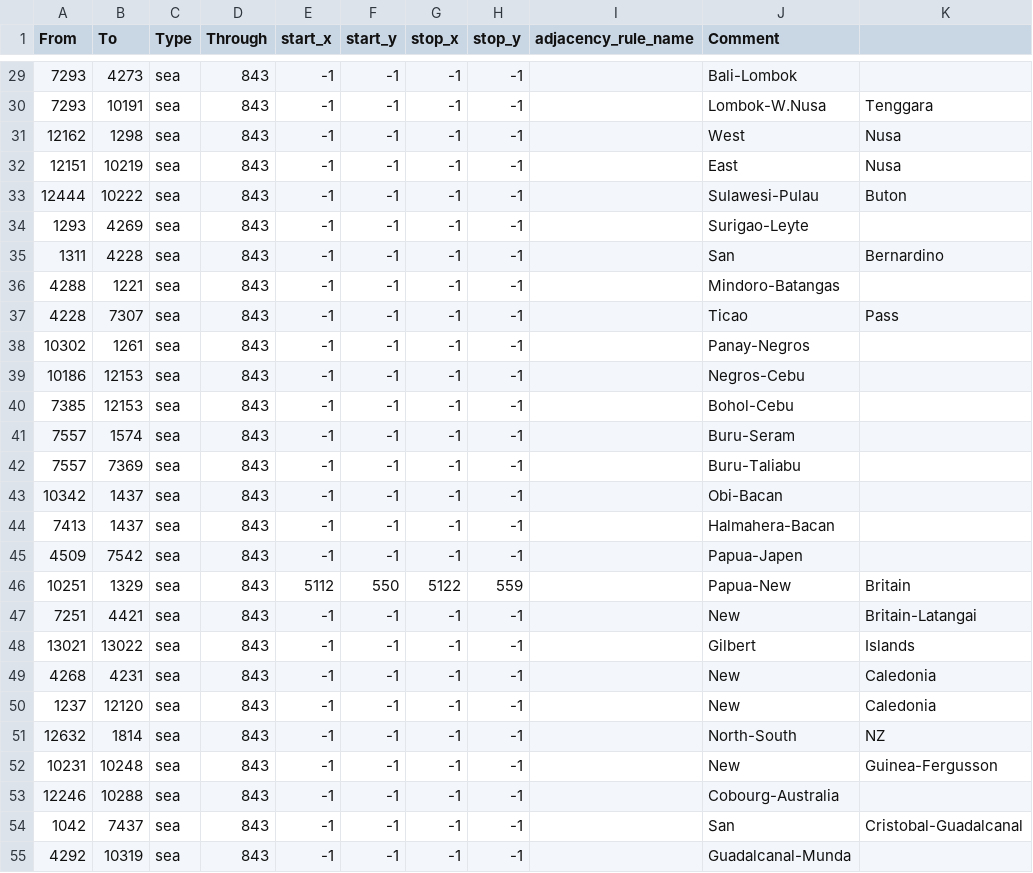
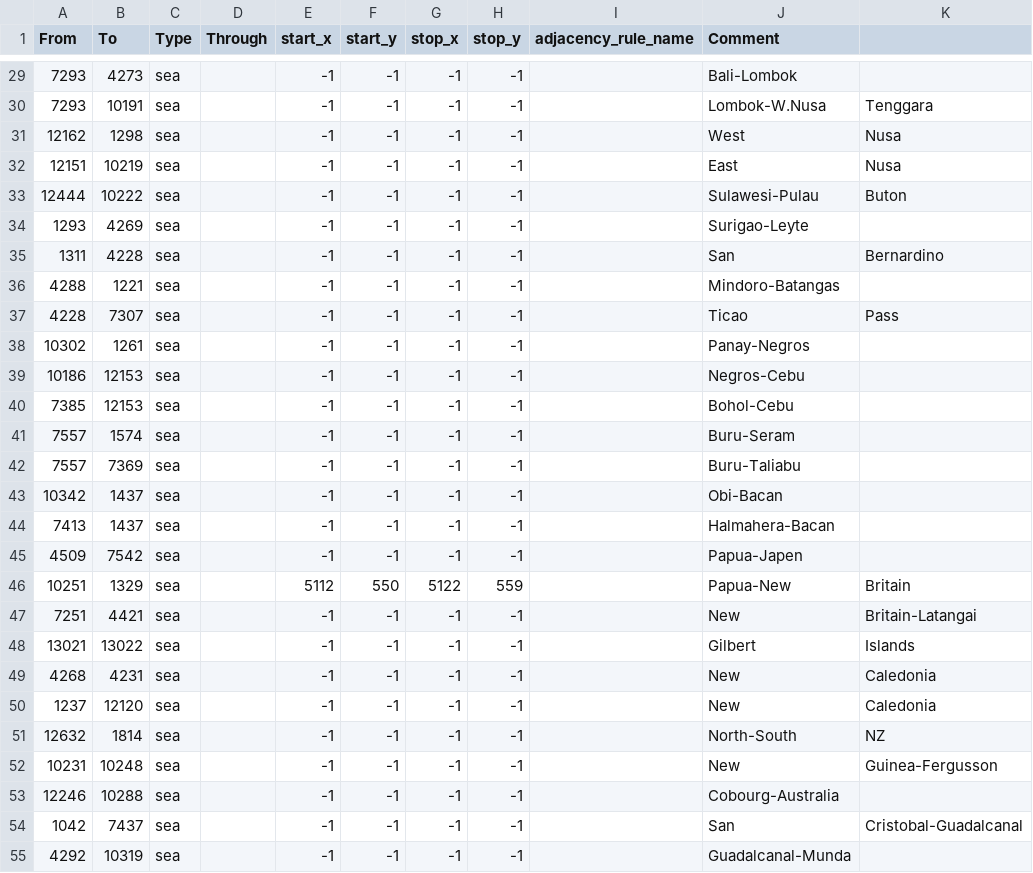
Before and after one commit to EndsM/MuvLuvCN, a CSV file: map/adjacencies.csv, drawn as a sheet; only a part is shown, gaps mark what is left out; the diff covers the shown part only; the diff names each change by its address in the sheet, - before the commit and + after, or states it on an @@ line.

```diff
--- a/map/adjacencies.csv
+++ b/map/adjacencies.csv
-D29:D55 (Through): 843
+D29:D55 (Through): (empty)
```
Also changed, not shown: 162 edited cells elsewhere in this file, 3 other files.
